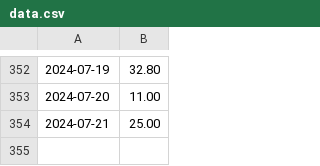
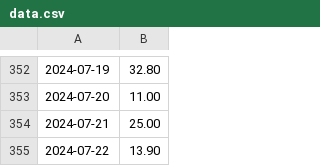
Before and after one commit to domgoodwin/go-automation, a CSV file: data.csv, drawn as a sheet; only a part is shown, gaps mark what is left out.

Commit message:
Daily upload Mon 22 Jul 22:22:01 BST 2024

```diff
--- a/data.csv
+++ b/data.csv
@@ -354 +354,2 @@
 2024-07-21,25.00
+2024-07-22,13.90
```
